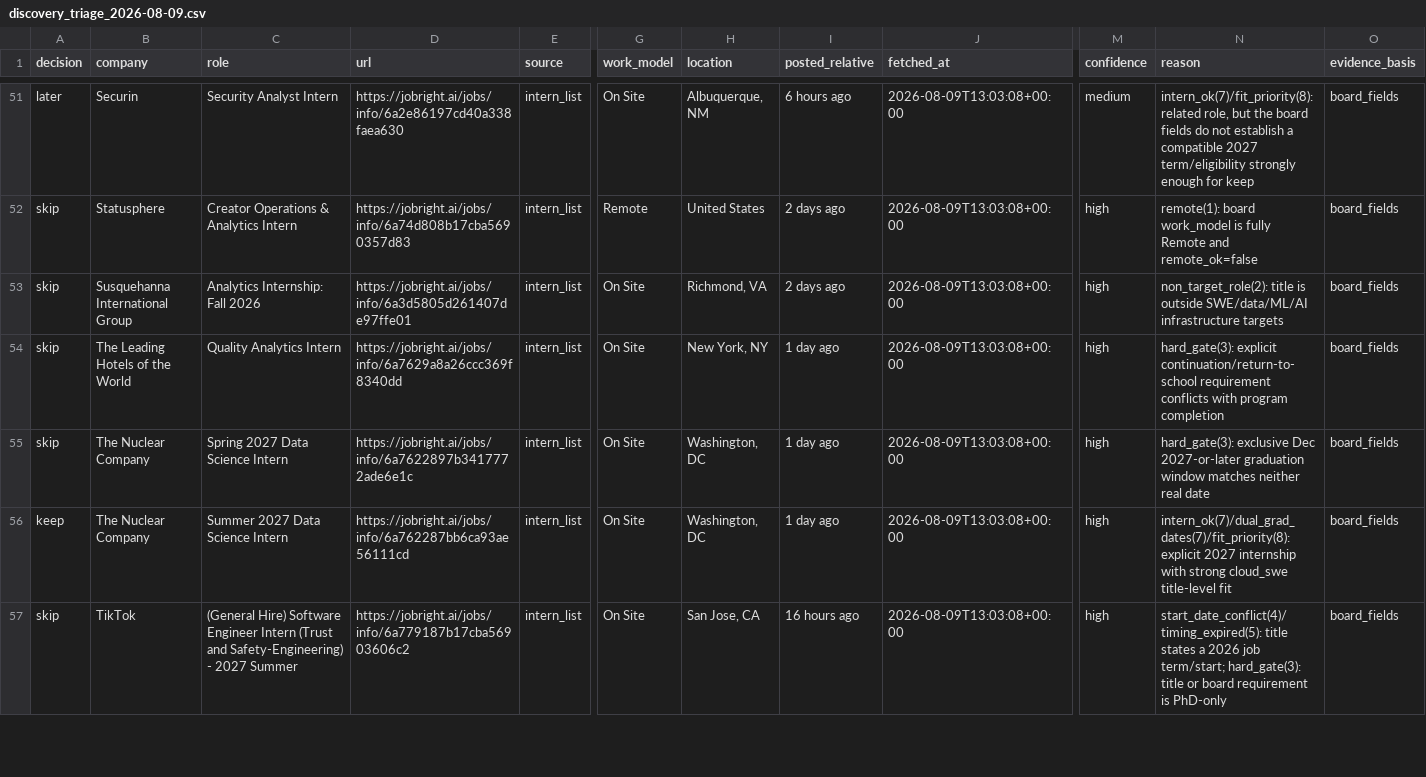
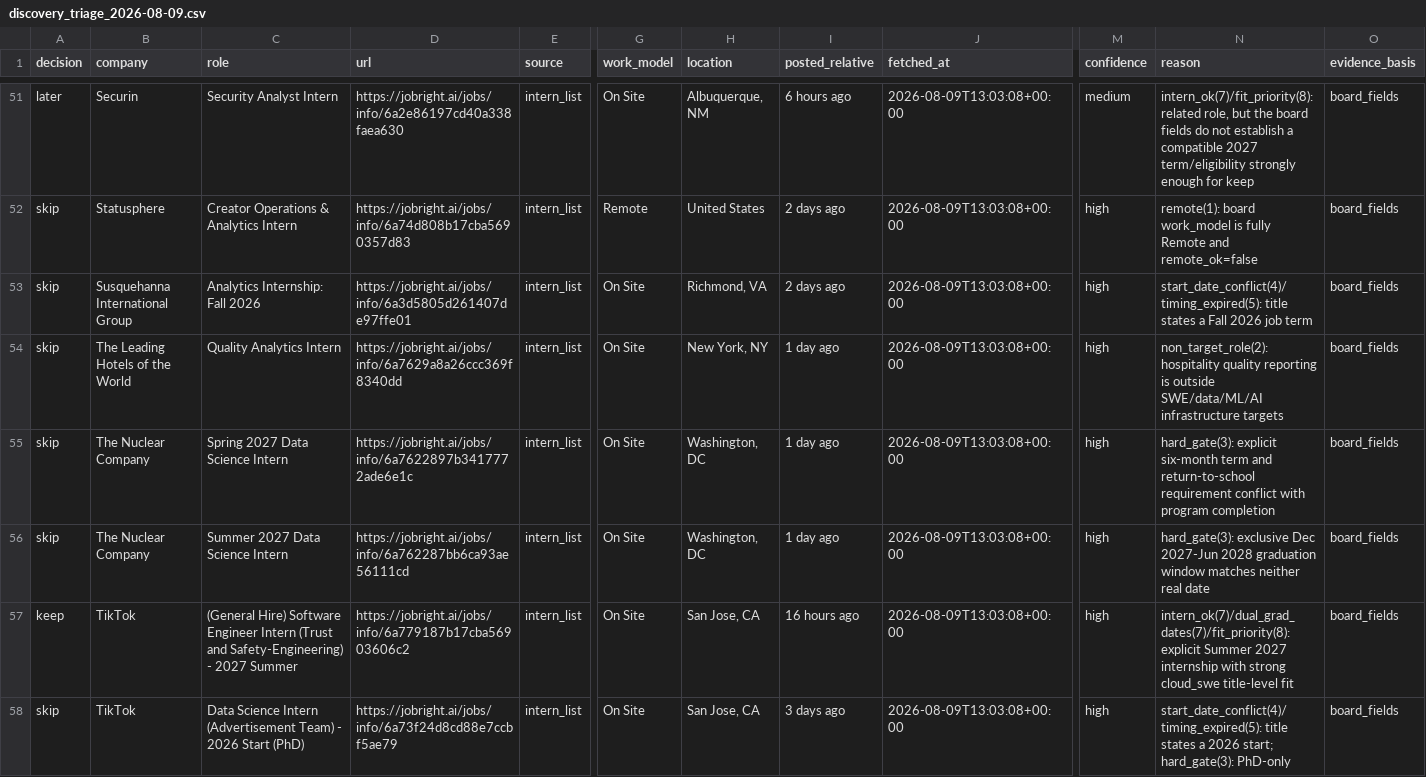
Before and after one commit to JunyiZhou-Conny/job-search-2026-2027-starter, a CSV file: generated/discovery_triage_2026-08-09.csv, drawn as a sheet; only a part is shown, gaps mark what is left out; addresses are those after the commit; rows hold the shown columns only; the diff covers the shown part only; the diff names each change by its address in the sheet, - before the commit and + after, or states it on an @@ line.

```diff
--- a/generated/discovery_triage_2026-08-09.csv
+++ b/generated/discovery_triage_2026-08-09.csv
-N53 (reason): non_target_role(2): title is outside SWE/data/ML/AI infrastructure targets
+N53 (reason): start_date_conflict(4)/timing_expired(5): title states a Fall 2026 job term
-N54 (reason): hard_gate(3): explicit continuation/return-to-school requirement conflicts with program completion
+N54 (reason): non_target_role(2): hospitality quality reporting is outside SWE/data/ML/AI infrastructure targets
-N55 (reason): hard_gate(3): exclusive Dec 2027-or-later graduation window matches neither real date
+N55 (reason): hard_gate(3): explicit six-month term and return-to-school requirement conflict with program completion
+row 56: skip | The Nuclear Company | Summer 2027 Data Science Intern | https://jobright.ai/jobs/info/6a762287bb6ca93ae56111cd | intern_list | On Site | Washington, DC | 1 day ago | 2026-08-09T13:03:08+00:00 | high | hard_gate(3): exclusive Dec 2027-Jun 2028 graduation window matches neither real date | board_fields
-B57 (company): The Nuclear Company
+B57 (company): TikTok
-C57 (role): Summer 2027 Data Science Intern
+C57 (role): (General Hire) Software Engineer Intern (Trust and Safety-Engineering) - 2027 Summer
-D57 (url): https://jobright.ai/jobs/info/6a762287bb6ca93ae56111cd
+D57 (url): https://jobright.ai/jobs/info/6a779187b17cba56903606c2
-H57 (location): Washington, DC
+H57 (location): San Jose, CA
-I57 (posted_relative): 1 day ago
+I57 (posted_relative): 16 hours ago
-N57 (reason): intern_ok(7)/dual_grad_dates(7)/fit_priority(8): explicit 2027 internship…
+N57 (reason): intern_ok(7)/dual_grad_dates(7)/fit_priority(8): explicit Summer 2027 internship…
-C58 (role): (General Hire) Software Engineer Intern (Trust and Safety-Engineering) - 2027 Summer
+C58 (role): Data Science Intern (Advertisement Team) - 2026 Start (PhD)
-D58 (url): https://jobright.ai/jobs/info/6a779187b17cba56903606c2
+D58 (url): https://jobright.ai/jobs/info/6a73f24d8cd88e7ccbf5ae79
-I58 (posted_relative): 16 hours ago
+I58 (posted_relative): 3 days ago
-N58 (reason): …a 2026 job term/start; hard_gate(3): title or board requirement is PhD-only
+N58 (reason): …a 2026 start; hard_gate(3): PhD-only
```
Also changed, not shown: 1 removed row and 13 edited cells elsewhere in this file, 1 other file.
